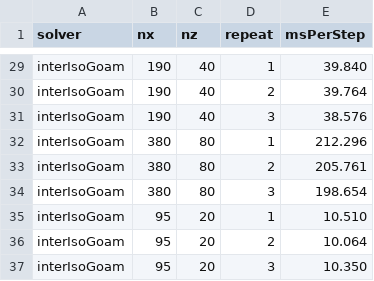
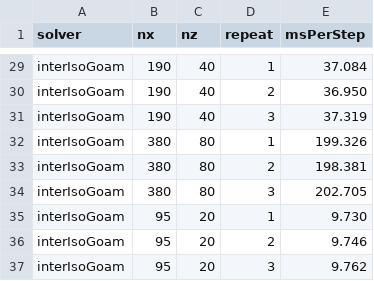
Before and after one commit to isoAdvector/fluxinator, a CSV file: run/progressiveWave/data/timing_maxCo0.1.csv, drawn as a sheet; only a part is shown, gaps mark what is left out; the diff covers the shown part only; the diff names each change by its address in the sheet, - before the commit and + after, or states it on an @@ line.

```diff
--- a/run/progressiveWave/data/timing_maxCo0.1.csv
+++ b/run/progressiveWave/data/timing_maxCo0.1.csv
-E29 (msPerStep): 39.840
+E29 (msPerStep): 37.084
-E30 (msPerStep): 39.764
+E30 (msPerStep): 36.950
-E31 (msPerStep): 38.576
+E31 (msPerStep): 37.319
-E32 (msPerStep): 212.296
+E32 (msPerStep): 199.326
-E33 (msPerStep): 205.761
+E33 (msPerStep): 198.381
-E34 (msPerStep): 198.654
+E34 (msPerStep): 202.705
-E35 (msPerStep): 10.510
+E35 (msPerStep): 9.730
-E36 (msPerStep): 10.064
+E36 (msPerStep): 9.746
-E37 (msPerStep): 10.350
+E37 (msPerStep): 9.762
```
Also changed, not shown: 27 edited cells elsewhere in this file, 4 other files.
